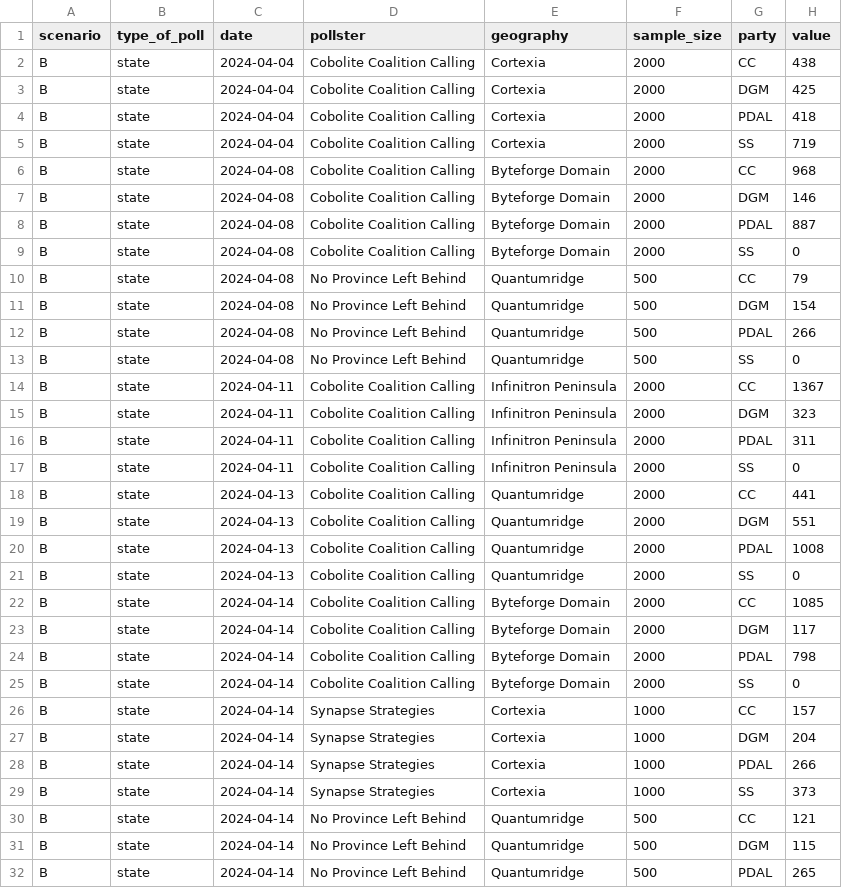
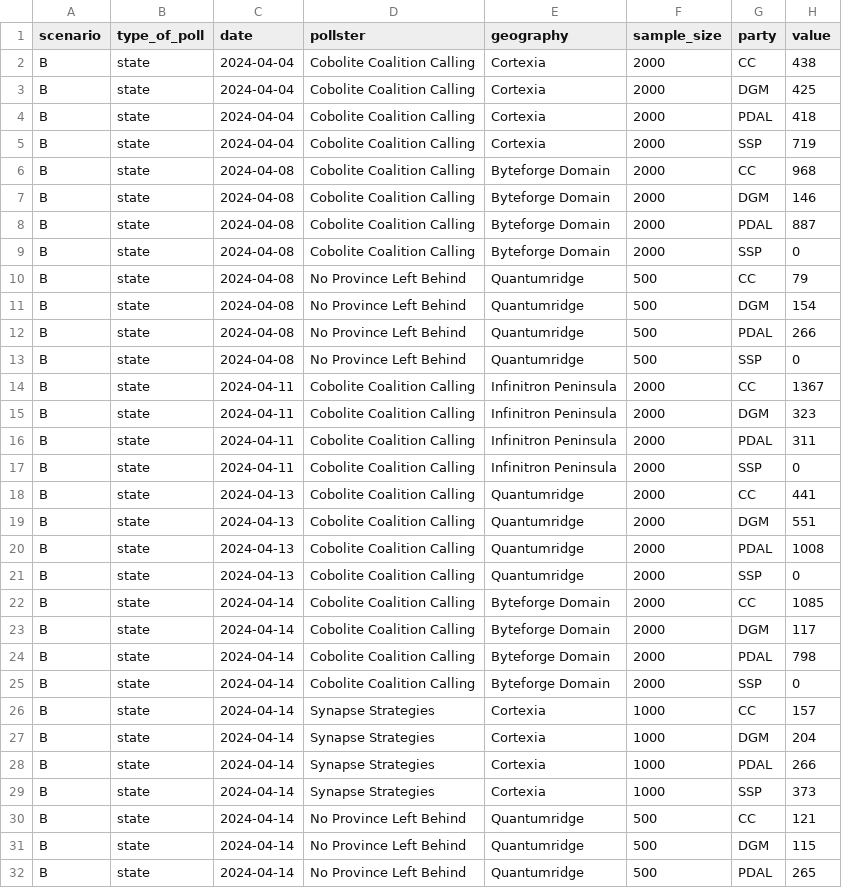
Before and after one commit to philippotto-hauber/election-model, a CSV file: data/df_polls_B.csv, drawn as a sheet; only a part is shown; the diff covers the shown part only.

```diff
--- a/data/df_polls_B.csv
+++ b/data/df_polls_B.csv
@@ -4,3 +4,3 @@
 "B","state",2024-04-04,"Cobolite Coalition Calling","Cortexia",2000,"PDAL",418
-"B","state",2024-04-04,"Cobolite Coalition Calling","Cortexia",2000,"SS",719
+"B","state",2024-04-04,"Cobolite Coalition Calling","Cortexia",2000,"SSP",719
 "B","state",2024-04-08,"Cobolite Coalition Calling","Byteforge Domain",2000,"CC",968
@@ -8,3 +8,3 @@
 "B","state",2024-04-08,"Cobolite Coalition Calling","Byteforge Domain",2000,"PDAL",887
-"B","state",2024-04-08,"Cobolite Coalition Calling","Byteforge Domain",2000,"SS",0
+"B","state",2024-04-08,"Cobolite Coalition Calling","Byteforge Domain",2000,"SSP",0
 "B","state",2024-04-08,"No Province Left Behind","Quantumridge",500,"CC",79
@@ -12,3 +12,3 @@
 "B","state",2024-04-08,"No Province Left Behind","Quantumridge",500,"PDAL",266
-"B","state",2024-04-08,"No Province Left Behind","Quantumridge",500,"SS",0
+"B","state",2024-04-08,"No Province Left Behind","Quantumridge",500,"SSP",0
 "B","state",2024-04-11,"Cobolite Coalition Calling","Infinitron Peninsula",2000,"CC",1367
@@ -16,3 +16,3 @@
 "B","state",2024-04-11,"Cobolite Coalition Calling","Infinitron Peninsula",2000,"PDAL",311
-"B","state",2024-04-11,"Cobolite Coalition Calling","Infinitron Peninsula",2000,"SS",0
+"B","state",2024-04-11,"Cobolite Coalition Calling","Infinitron Peninsula",2000,"SSP",0
 "B","state",2024-04-13,"Cobolite Coalition Calling","Quantumridge",2000,"CC",441
@@ -20,3 +20,3 @@
 "B","state",2024-04-13,"Cobolite Coalition Calling","Quantumridge",2000,"PDAL",1008
-"B","state",2024-04-13,"Cobolite Coalition Calling","Quantumridge",2000,"SS",0
+"B","state",2024-04-13,"Cobolite Coalition Calling","Quantumridge",2000,"SSP",0
 "B","state",2024-04-14,"Cobolite Coalition Calling","Byteforge Domain",2000,"CC",1085
@@ -24,3 +24,3 @@
 "B","state",2024-04-14,"Cobolite Coalition Calling","Byteforge Domain",2000,"PDAL",798
-"B","state",2024-04-14,"Cobolite Coalition Calling","Byteforge Domain",2000,"SS",0
+"B","state",2024-04-14,"Cobolite Coalition Calling","Byteforge Domain",2000,"SSP",0
 "B","state",2024-04-14,"Synapse Strategies","Cortexia",1000,"CC",157
@@ -28,3 +28,3 @@
 "B","state",2024-04-14,"Synapse Strategies","Cortexia",1000,"PDAL",266
-"B","state",2024-04-14,"Synapse Strategies","Cortexia",1000,"SS",373
+"B","state",2024-04-14,"Synapse Strategies","Cortexia",1000,"SSP",373
 "B","state",2024-04-14,"No Province Left Behind","Quantumridge",500,"CC",121
```
Also changed, not shown: 23 edited cells elsewhere in this file, data/df_polls_A.csv, data/df_polls_C.csv, 4 other files.
